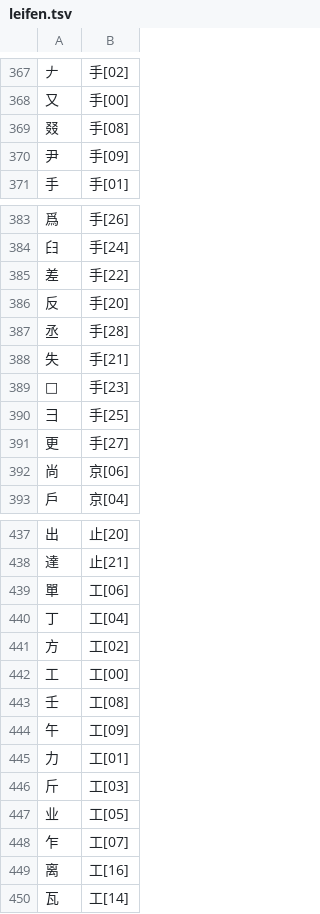
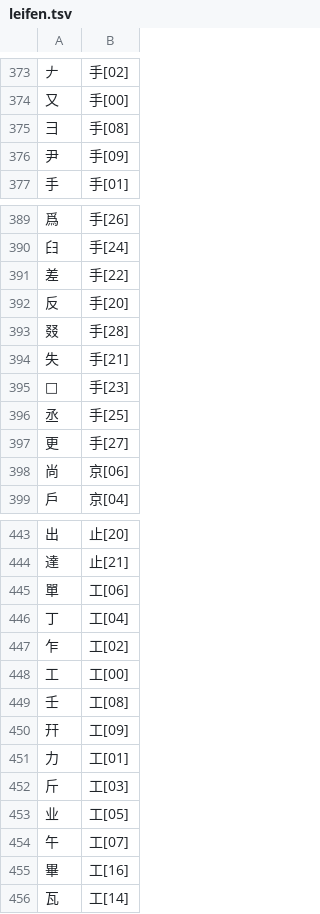
Before and after one commit to chenlin014/xinzheng, a TSV file: zg-scheme/siyuan/zg-code/leifen.tsv, drawn as a sheet; only a part is shown, gaps mark what is left out; the diff covers the shown part only.

```diff
--- a/zg-scheme/siyuan/zg-code/leifen.tsv
+++ b/zg-scheme/siyuan/zg-code/leifen.tsv
@@ -368,3 +374,3 @@
 又	手[00]
-叕	手[08]
+彐	手[08]
 尹	手[09]
@@ -386,6 +392,6 @@
 反	手[20]
-丞	手[28]
+叕	手[28]
 失	手[21]
 𠀐	手[23]
-彐	手[25]
+丞	手[25]
 更	手[27]
@@ -440,6 +446,6 @@
 丁	工[04]
-方	工[02]
+乍	工[02]
 工	工[00]
 壬	工[08]
-午	工[09]
+幵	工[09]
 力	工[01]
@@ -447,4 +453,4 @@
 业	工[05]
-乍	工[07]
-离	工[16]
+午	工[07]
+畢	工[16]
 瓦	工[14]
```
Also changed, not shown: 15 added rows, 15 removed rows and 13 edited cells elsewhere in this file, 1 other file.
